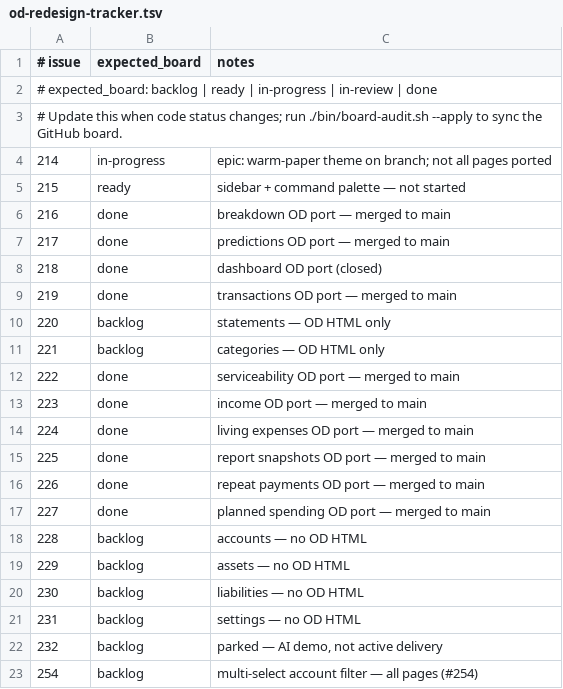
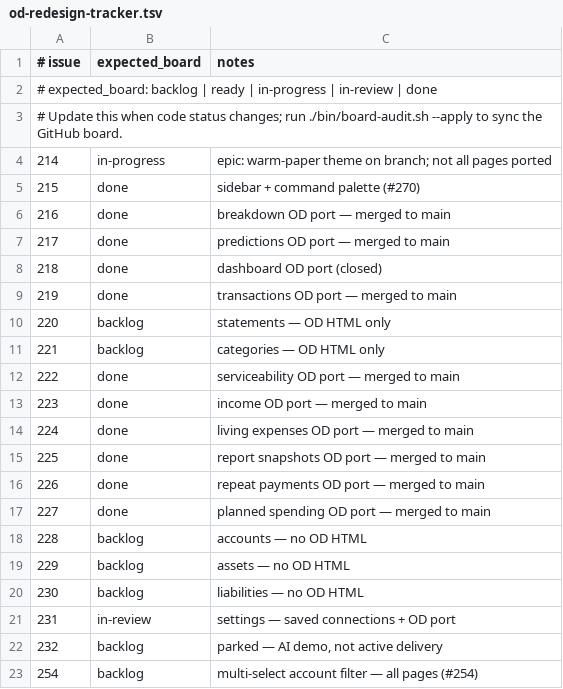
Before and after one commit to kgz/Funds-Manager, a TSV file: bin/od-redesign-tracker.tsv, drawn as a sheet.

Commit message:
Settings page with saved PostgreSQL connections (#231)
Port OD settings UI, add connection profiles in config/API, and simplify to save & connect plus test.

```diff
--- a/bin/od-redesign-tracker.tsv
+++ b/bin/od-redesign-tracker.tsv
@@ -4,3 +4,3 @@
 214	in-progress	epic: warm-paper theme on branch; not all pages ported
-215	ready	sidebar + command palette — not started
+215	done	sidebar + command palette (#270)
 216	done	breakdown OD port — merged to main
@@ -20,3 +20,3 @@
 230	backlog	liabilities — no OD HTML
-231	backlog	settings — no OD HTML
+231	in-review	settings — saved connections + OD port
 232	backlog	parked — AI demo, not active delivery
```
Also changed, not shown: 12 other files.
